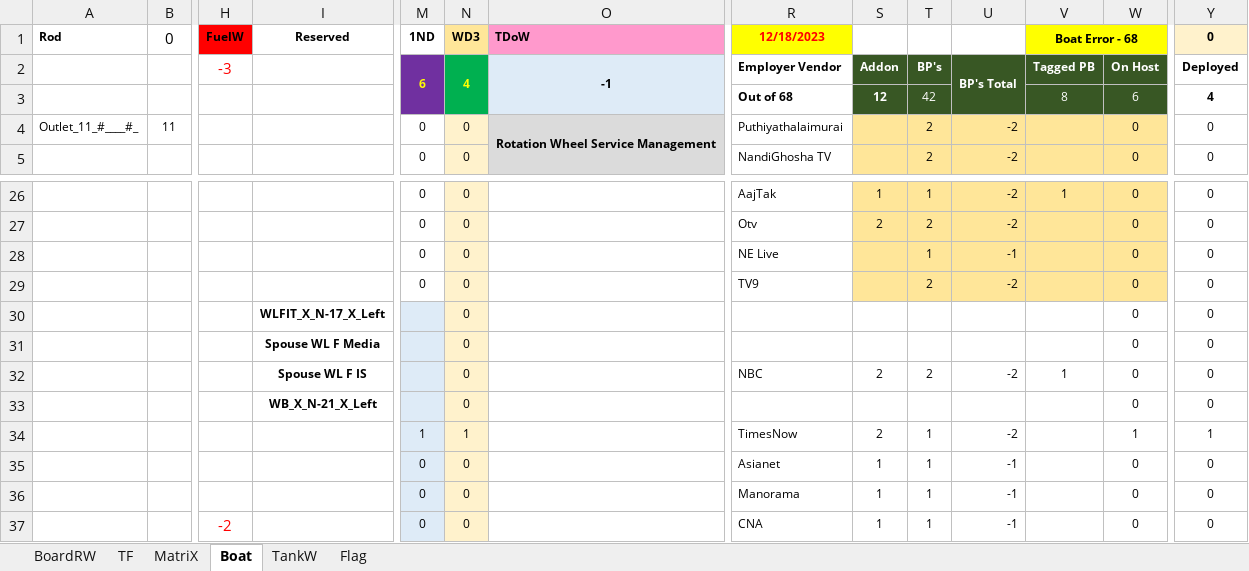
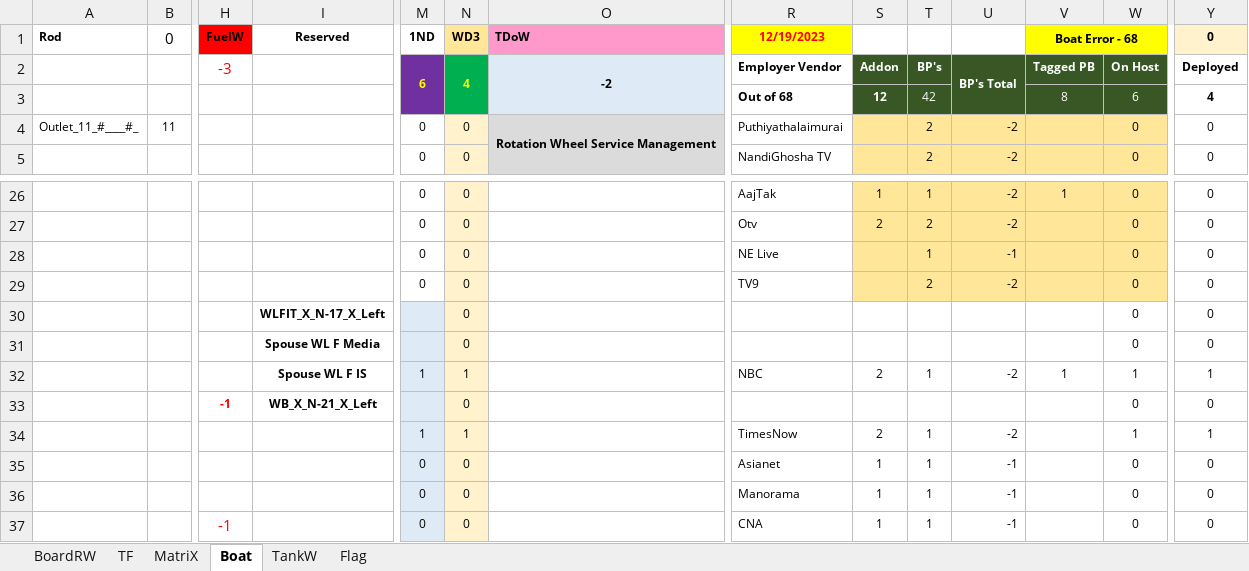
Before and after one commit to sawanCoder11/System_Work_RW, an Excel workbook: System_2.1.4.xlsx, sheet Boat, drawn as a sheet; only a part is shown, gaps mark what is left out; values as stored, in another font and other column widths than the file's, no borders; removed rows and columns are numbered as before the commit, all else as after; rows hold the shown columns only; the diff names each change by its address in the sheet, - before the commit and + after, or states it on an @@ line.

Commit message:
Boat Enabled - NBC
Boat Enabled - NBC

```diff
--- a/System_2.1.4.xlsx (sheet Boat)
+++ b/System_2.1.4.xlsx (sheet Boat)
-R1: 12/18/2023
+R1: 12/19/2023
-O2 (TDoW): -1
+O2 (TDoW): -2
-row 32:  |  |  | Spouse WL F IS |  | 0 |  | NBC | 2 | 2 | -2 | 1 | 0 | 0
+row 32:  |  |  | Spouse WL F IS | 1 | 1 |  | NBC | 2 | 1 | -2 | 1 | 1 | 1
-H33 (FuelW): (empty)
+H33 (FuelW): -1
-H37 (FuelW): -2
+H37 (FuelW): -1
```
Also changed, not shown: sheet MatriX, sheet BoardRW, sheet Flag, sheet TF.
